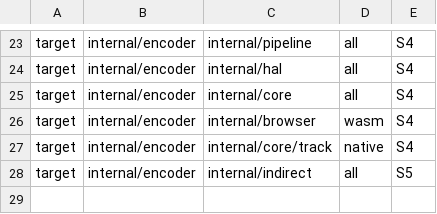
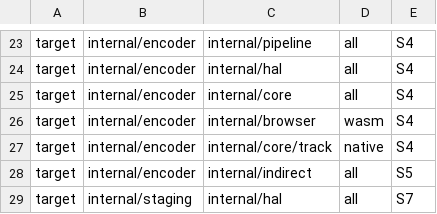
Before and after one commit to gogpu/wgpu, a TSV file: scripts/inversion-graph/claims.tsv, drawn as a sheet; only a part is shown, gaps mark what is left out; the diff names each change by its address in the sheet, - before the commit and + after, or states it on an @@ line.

Commit message:
refactor(staging): move the staging belt into internal/staging
The staging belt moves out of the root package (ADR-070 B, S7), hand-carried: the planner refuses this step in both shapes (both refusals are recorded in the S7 step register) — moving staging_belt.go alone fails the unexported-boundary rule on the staying pending_writes.go, which named the unexported stagingBelt and read its chunkedAllocs bookkeeping directly, and moving pending_writes.go along fails one level up on the staying encoderPool. The lead ruled the hand-carried route (the S4 precedent), and THIS STEP HAS NO planId: its pin is the Prepare/scan record, stated plainly rather than implied.

The Prepare commit took the one piece of belt state the staying file touched behind takeChunkedAllocations(), so the caller reads no belt fields. This commit is move + export + qualifiers only: staging_belt.go becomes internal/staging/staging_belt.go with the destination's names (Belt, New, DefaultChunkSize, DefaultAlignment, MaxOversizedSize, Allocation, ChunkedAllocation and the exported method set the root calls), its white-box test moves with it onto local HAL doubles (no internal/hal/noop import — a test import is a graph edge for the golden-subset gate), and the root references are rewritten (pending_writes.go, queue_native.go, the pending-writes tests and the surface lifetime test). No semantic change; the public API is untouched and the three API goldens are byte-identical (258 / 246 / 241 identifiers).

The claim row for internal/staging -> internal/hal (all) lands here with this message's Migrates trailer, as at S5: the generated edge exists for the first time at this commit, and layoutcheck's subset rule refuses the commit without the row.

Boundary scans: the pre-scan is the two planner refusals, which enumerate the moving/staying boundary exactly; the post-scan (the S7 boundary scan) shows no old belt names left anywhere, internal/staging importing only fmt, gputypes and internal/hal, and every root reference an exported name.

Gates: five GOWORK=off builds; the js/wasm ./... failure set unchanged; vet with only the two documented internal/hal/gles unsafe.Pointer findings; the full test set minus internal/hal/allbackends 0 FAIL; the three API goldens cmp-identical; layoutcheck green; the wasm suites executed under node for the root package and internal/encoder; gofmt clean; golangci-lint windows 0 issues.

Migrates: target internal/staging->internal/hal (all)

```diff
--- a/scripts/inversion-graph/claims.tsv
+++ b/scripts/inversion-graph/claims.tsv
+row 29: target | internal/staging | internal/hal | all | S7
```
Also changed, not shown: 8 other files.
